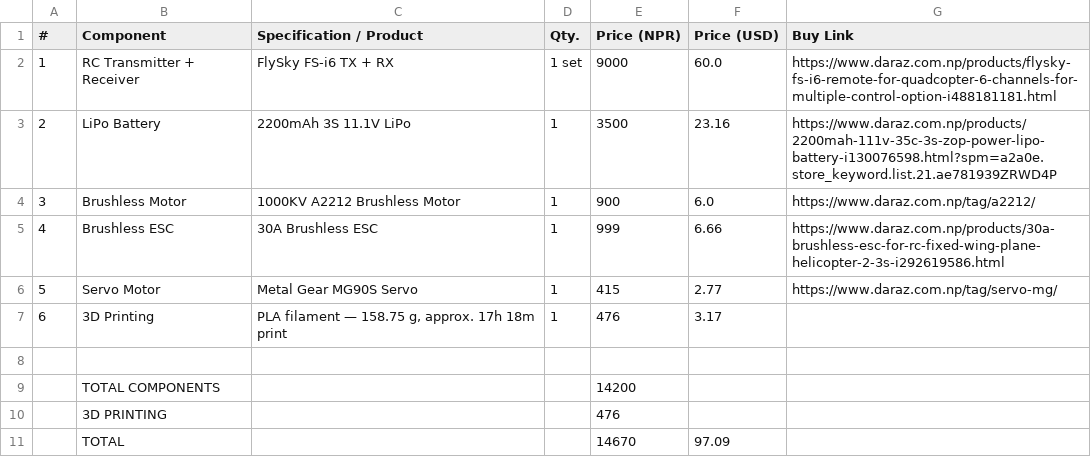
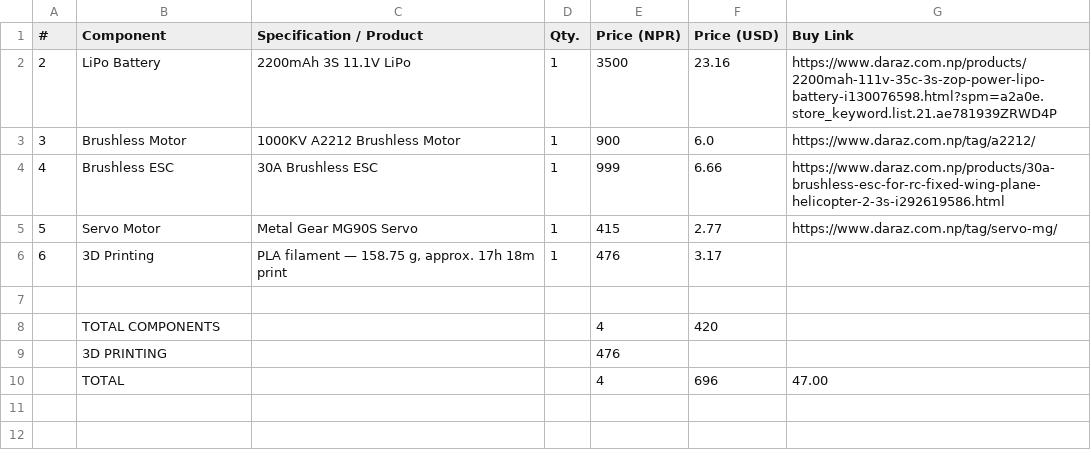
Before and after one commit to VritoX098/RC-Boat, a CSV file: BOM.csv, drawn as a sheet.

Commit message:
Update BOM.csv with new totals and format
Removed header line and updated total quantities and prices.

```diff
--- a/BOM.csv
+++ b/BOM.csv
@@ -1,3 +1,2 @@
 #,Component,Specification / Product,Qty.,Price (NPR),Price (USD),Buy Link
-1,RC Transmitter + Receiver,FlySky FS-i6 TX + RX,1 set,9000,60.0,https://www.daraz.com.np/products/flysky-fs-i6-remote-for-quadcopter-6-channels-for-multiple-control-option-i488181181.html
 2,LiPo Battery,2200mAh 3S 11.1V LiPo,1,3500,23.16,https://www.daraz.com.np/products/2200mah-111v-35c-3s-zop-power-lipo-battery-i130076598.html?spm=a2a0e.store_keyword.list.21.ae781939ZRWD4P
@@ -8,4 +7,4 @@
 
-,TOTAL COMPONENTS,,,14200,,
+,TOTAL COMPONENTS,,,4,420,,
 ,3D PRINTING,,,476,,
-,TOTAL,,,14670,97.09,
+,TOTAL,,,4,696,47.00,
```
